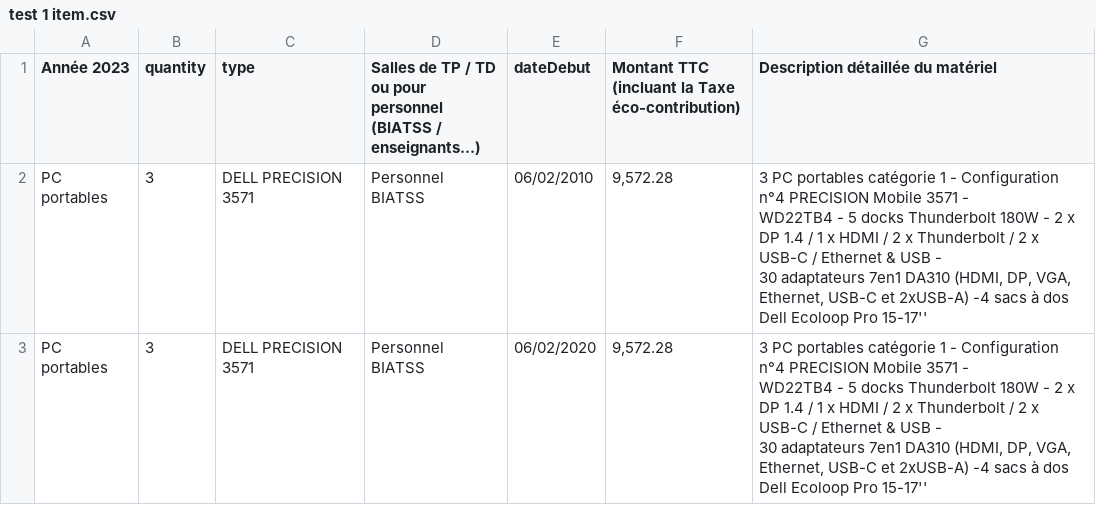
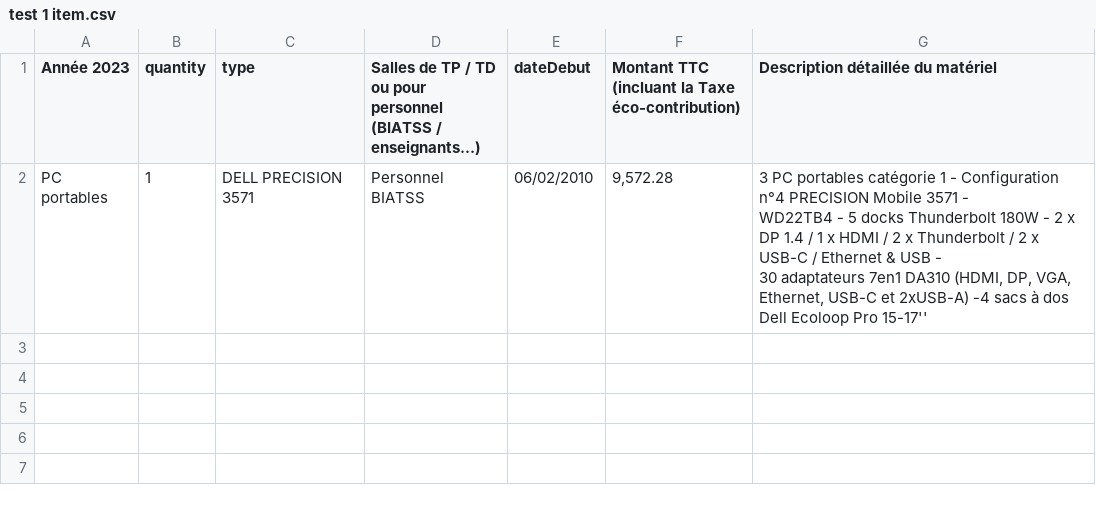
Before and after one commit to amFarwati/SPOC_Analyse_Impact_IT, a CSV file: v_0.1/data_test/test 1 item.csv, drawn as a sheet.

```diff
--- a/v_0.1/data_test/test 1 item.csv
+++ b/v_0.1/data_test/test 1 item.csv
@@ -3,7 +3,4 @@ personnel (BIATSS / enseignants…)",dateDebut,"Montant TTC
 (incluant la Taxe éco-contribution)",Description détaillée du matériel
-PC portables,3,DELL PRECISION 3571, Personnel BIATSS,06/02/2010,"9,572.28","3 PC portables catégorie 1 - Configuration n°4 PRECISION Mobile 3571 -
-WD22TB4 - 5 docks Thunderbolt 180W - 2 x DP 1.4 / 1 x HDMI / 2 x Thunderbolt / 2 x USB-C / Ethernet & USB -
-30 adaptateurs 7en1 DA310 (HDMI, DP, VGA, Ethernet, USB-C et 2xUSB-A) -4 sacs à dos Dell Ecoloop Pro 15-17'' "
-PC portables,3,DELL PRECISION 3571, Personnel BIATSS,06/02/2020,"9,572.28","3 PC portables catégorie 1 - Configuration n°4 PRECISION Mobile 3571 -
-WD22TB4 - 5 docks Thunderbolt 180W - 2 x DP 1.4 / 1 x HDMI / 2 x Thunderbolt / 2 x USB-C / Ethernet & USB -
-30 adaptateurs 7en1 DA310 (HDMI, DP, VGA, Ethernet, USB-C et 2xUSB-A) -4 sacs à dos Dell Ecoloop Pro 15-17'' "
+PC portables,1,DELL PRECISION 3571, Personnel BIATSS,06/02/2010,"9,572.28","3 PC portables catégorie 1 - Configuration n°4 PRECISION Mobile 3571 -
+WD22TB4 - 5 docks Thunderbolt 180W - 2 x DP 1.4 / 1 x HDMI / 2 x Thunderbolt / 2 x USB-C / Ethernet & USB -
+30 adaptateurs 7en1 DA310 (HDMI, DP, VGA, Ethernet, USB-C et 2xUSB-A) -4 sacs à dos Dell Ecoloop Pro 15-17'' "
```
Also changed, not shown: 6 other files.
